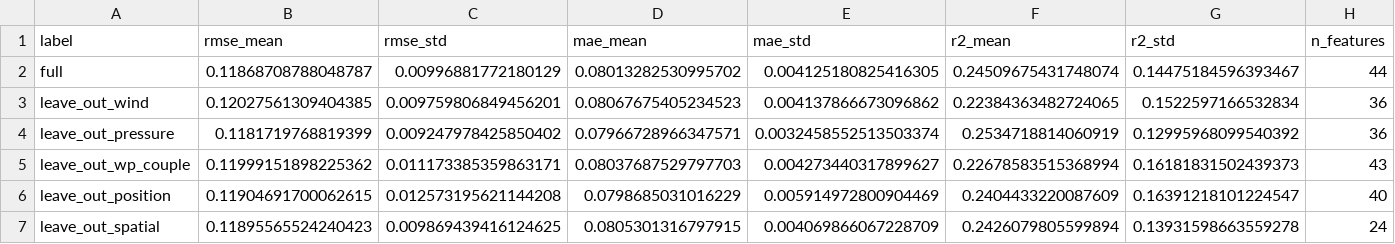
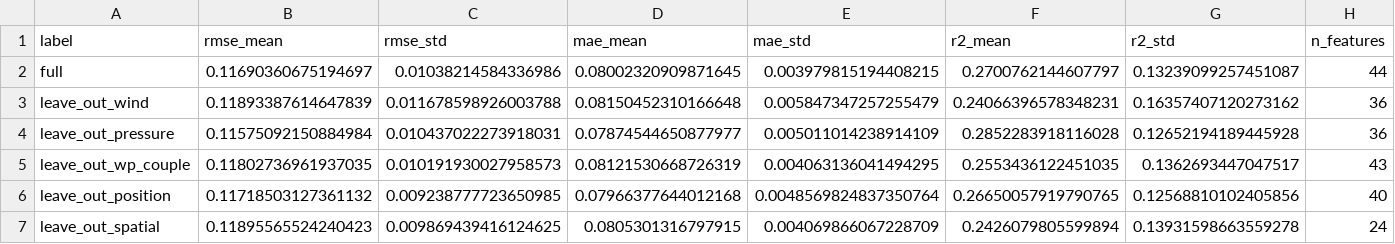
Before and after one commit to hannahmliu02/cyclone-land-impact-intensity-decay, a CSV file: data/features/ablation_decay_24h.csv, drawn as a sheet; only a part is shown; the diff covers the shown part only; the diff names each change by its address in the sheet, - before the commit and + after, or states it on an @@ line.

```diff
--- a/data/features/ablation_decay_24h.csv
+++ b/data/features/ablation_decay_24h.csv
-B2 (rmse_mean): 0.11868708788048787
+B2 (rmse_mean): 0.11690360675194697
-C2 (rmse_std): 0.00996881772180129
+C2 (rmse_std): 0.01038214584336986
-D2 (mae_mean): 0.08013282530995702
+D2 (mae_mean): 0.08002320909871645
-E2 (mae_std): 0.004125180825416305
+E2 (mae_std): 0.003979815194408215
-F2 (r2_mean): 0.24509675431748074
+F2 (r2_mean): 0.2700762144607797
-G2 (r2_std): 0.14475184596393467
+G2 (r2_std): 0.13239099257451087
-B3 (rmse_mean): 0.12027561309404385
+B3 (rmse_mean): 0.11893387614647839
-C3 (rmse_std): 0.009759806849456201
+C3 (rmse_std): 0.011678598926003788
-D3 (mae_mean): 0.08067675405234523
+D3 (mae_mean): 0.08150452310166648
-E3 (mae_std): 0.004137866673096862
+E3 (mae_std): 0.005847347257255479
-F3 (r2_mean): 0.22384363482724065
+F3 (r2_mean): 0.24066396578348231
-G3 (r2_std): 0.1522597166532834
+G3 (r2_std): 0.16357407120273162
-B4 (rmse_mean): 0.1181719768819399
+B4 (rmse_mean): 0.11575092150884984
-C4 (rmse_std): 0.009247978425850402
+C4 (rmse_std): 0.010437022273918031
-D4 (mae_mean): 0.07966728966347571
+D4 (mae_mean): 0.07874544650877977
-E4 (mae_std): 0.0032458552513503374
+E4 (mae_std): 0.005011014238914109
-F4 (r2_mean): 0.2534718814060919
+F4 (r2_mean): 0.2852283918116028
-G4 (r2_std): 0.12995968099540392
+G4 (r2_std): 0.12652194189445928
-B5 (rmse_mean): 0.11999151898225362
+B5 (rmse_mean): 0.11802736961937035
-C5 (rmse_std): 0.011173385359863171
+C5 (rmse_std): 0.010191930027958573
-D5 (mae_mean): 0.08037687529797703
+D5 (mae_mean): 0.08121530668726319
-E5 (mae_std): 0.004273440317899627
+E5 (mae_std): 0.004063136041494295
-F5 (r2_mean): 0.22678583515368994
+F5 (r2_mean): 0.2553436122451035
-G5 (r2_std): 0.16181831502439373
+G5 (r2_std): 0.1362693447047517
-B6 (rmse_mean): 0.11904691700062615
+B6 (rmse_mean): 0.11718503127361132
-C6 (rmse_std): 0.012573195621144208
+C6 (rmse_std): 0.009238777723650985
-D6 (mae_mean): 0.0798685031016229
+D6 (mae_mean): 0.07966377644012168
-E6 (mae_std): 0.005914972800904469
+E6 (mae_std): 0.0048569824837350764
-F6 (r2_mean): 0.2404433220087609
+F6 (r2_mean): 0.26650057919790765
-G6 (r2_std): 0.16391218101224547
+G6 (r2_std): 0.12568810102405856
```
Also changed, not shown: 66 edited cells elsewhere in this file, data/features/ablation_decay_48h.csv, data/features/ablation_landfall.csv, 4 other files.
